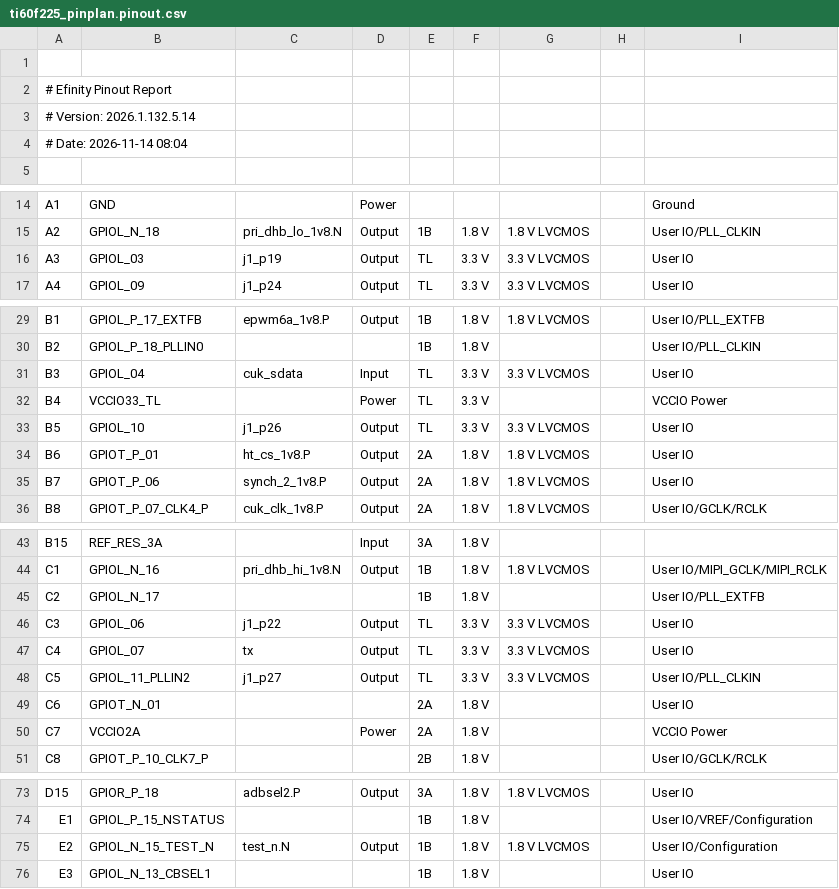
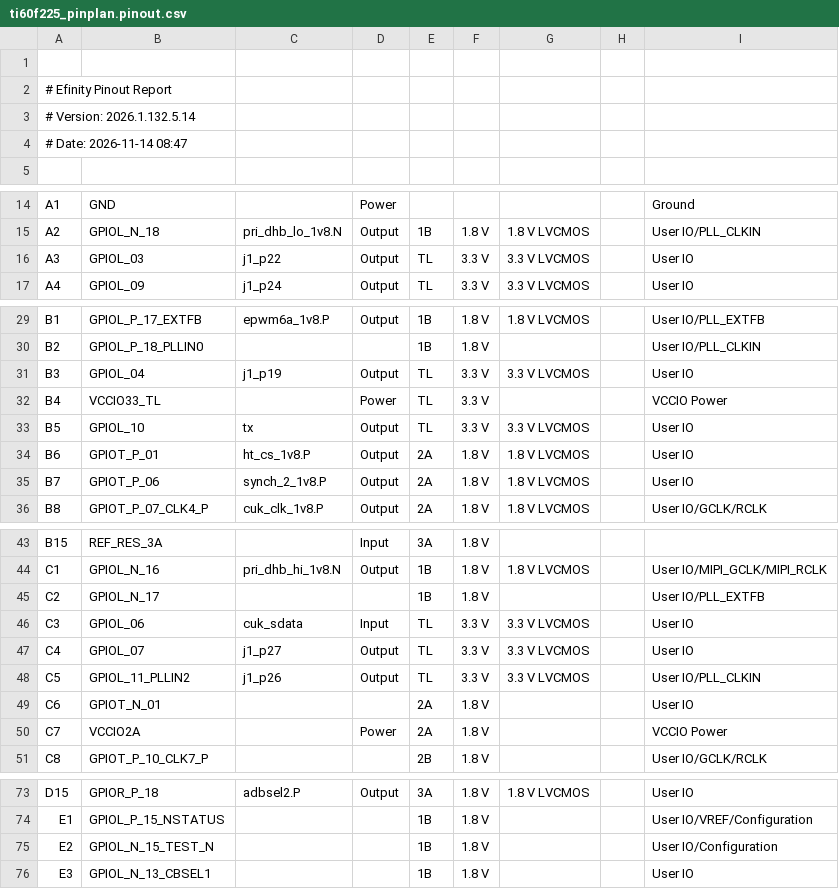
Before and after one commit to johonkanen/ti60f225_tube_psu_control_card, a CSV file: efinity/pinplan/build/outflow/ti60f225_pinplan.pinout.csv, drawn as a sheet; only a part is shown, gaps mark what is left out.

```diff
--- a/efinity/pinplan/build/outflow/ti60f225_pinplan.pinout.csv
+++ b/efinity/pinplan/build/outflow/ti60f225_pinplan.pinout.csv
@@ -3,3 +3,3 @@
 # Version: 2026.1.132.5.14
-# Date: 2026-11-14 08:04
+# Date: 2026-11-14 08:47
 
@@ -15,3 +15,3 @@ A1,GND,,Power,,,,,Ground
 A2,GPIOL_N_18,pri_dhb_lo_1v8.N,Output,1B,1.8 V,1.8 V LVCMOS,,User IO/PLL_CLKIN
-A3,GPIOL_03,j1_p19,Output,TL,3.3 V,3.3 V LVCMOS,,User IO
+A3,GPIOL_03,j1_p22,Output,TL,3.3 V,3.3 V LVCMOS,,User IO
 A4,GPIOL_09,j1_p24,Output,TL,3.3 V,3.3 V LVCMOS,,User IO
@@ -30,5 +30,5 @@ B1,GPIOL_P_17_EXTFB,epwm6a_1v8.P,Output,1B,1.8 V,1.8 V LVCMOS,,User IO/PLL_EXTFB
 B2,GPIOL_P_18_PLLIN0,,,1B,1.8 V,,,User IO/PLL_CLKIN
-B3,GPIOL_04,cuk_sdata,Input,TL,3.3 V,3.3 V LVCMOS,,User IO
+B3,GPIOL_04,j1_p19,Output,TL,3.3 V,3.3 V LVCMOS,,User IO
 B4,VCCIO33_TL,,Power,TL,3.3 V,,,VCCIO Power
-B5,GPIOL_10,j1_p26,Output,TL,3.3 V,3.3 V LVCMOS,,User IO
+B5,GPIOL_10,tx,Output,TL,3.3 V,3.3 V LVCMOS,,User IO
 B6,GPIOT_P_01,ht_cs_1v8.P,Output,2A,1.8 V,1.8 V LVCMOS,,User IO
@@ -45,5 +45,5 @@ C1,GPIOL_N_16,pri_dhb_hi_1v8.N,Output,1B,1.8 V,1.8 V LVCMOS,,User IO/MIPI_GCLK/M
 C2,GPIOL_N_17,,,1B,1.8 V,,,User IO/PLL_EXTFB
-C3,GPIOL_06,j1_p22,Output,TL,3.3 V,3.3 V LVCMOS,,User IO
-C4,GPIOL_07,tx,Output,TL,3.3 V,3.3 V LVCMOS,,User IO
-C5,GPIOL_11_PLLIN2,j1_p27,Output,TL,3.3 V,3.3 V LVCMOS,,User IO/PLL_CLKIN
+C3,GPIOL_06,cuk_sdata,Input,TL,3.3 V,3.3 V LVCMOS,,User IO
+C4,GPIOL_07,j1_p27,Output,TL,3.3 V,3.3 V LVCMOS,,User IO
+C5,GPIOL_11_PLLIN2,j1_p26,Output,TL,3.3 V,3.3 V LVCMOS,,User IO/PLL_CLKIN
 C6,GPIOT_N_01,,,2A,1.8 V,,,User IO
@@ -74,3 +74,3 @@ D15,GPIOR_P_18,adbsel2.P,Output,3A,1.8 V,1.8 V LVCMOS,,User IO
 E1,GPIOL_P_15_NSTATUS,,,1B,1.8 V,,,User IO/VREF/Configuration
-E2,GPIOL_N_15_TEST_N,test_n.N,Output,1B,1.8 V,1.8 V LVCMOS,,User IO/Configuration
+E2,GPIOL_N_15_TEST_N,,,1B,1.8 V,,,User IO/Configuration
 E3,GPIOL_N_13_CBSEL1,,,1B,1.8 V,,,User IO
```
Also changed, not shown: reference/pin_assignment.csv, 25 other files.
